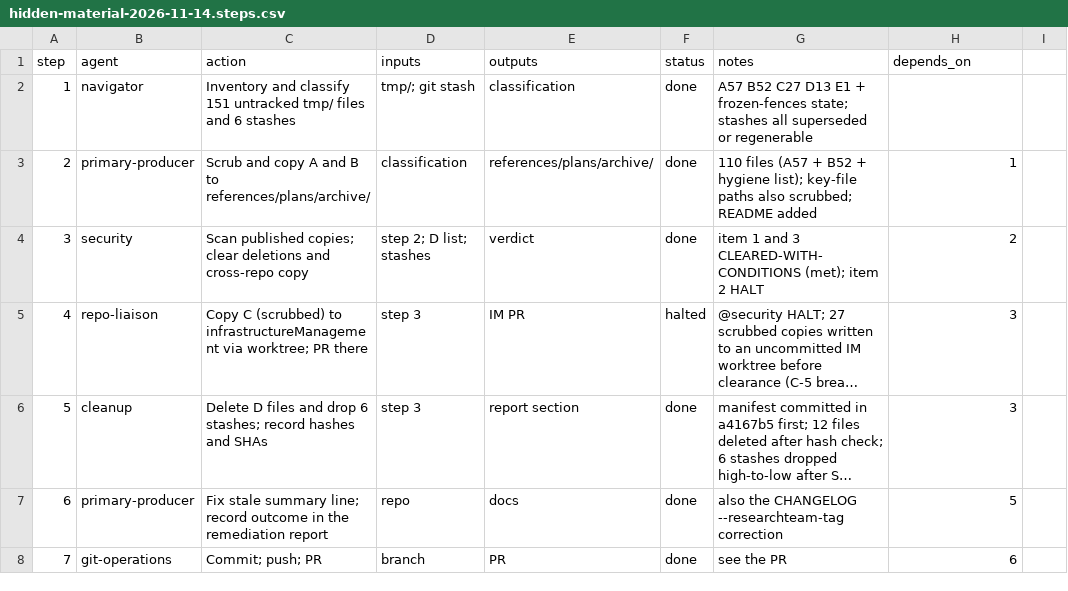
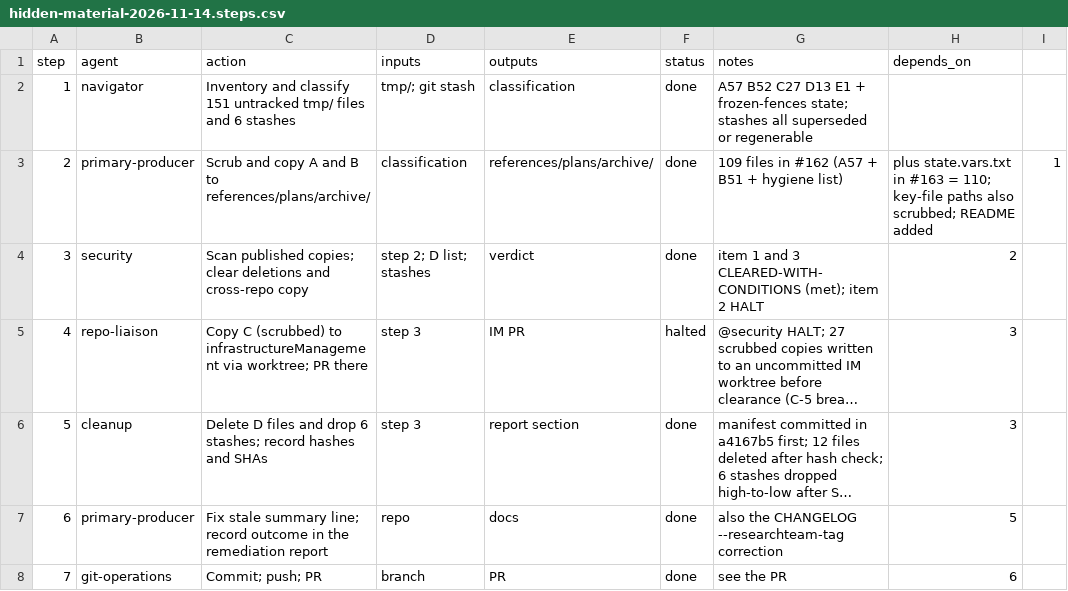
Before and after one commit to jlcatonjr/researchteam, a CSV file: references/plans/hidden-material-2026-11-14.steps.csv, drawn as a sheet; long unchanged cells end in ….

```diff
--- a/references/plans/hidden-material-2026-11-14.steps.csv
+++ b/references/plans/hidden-material-2026-11-14.steps.csv
@@ -2,3 +2,3 @@ step,agent,action,inputs,outputs,status,notes,depends_on
 1,navigator,Inventory and classify 151 untracked tmp/ files and 6 stashes,tmp/; git stash,classification,done,A57 B52 C27 D13 E1 + frozen-fences state; stashes all superseded or regenerable,
-2,primary-producer,Scrub and copy A and B to references/plans/archive/,classification,references/plans/archive/,done,110 files (A57 + B52 + hygiene list); key-file paths also scrubbed; README added,1
+2,primary-producer,Scrub and copy A and B to references/plans/archive/,classification,references/plans/archive/,done,109 files in #162 (A57 + B51 + hygiene list), plus state.vars.txt in #163 = 110; key-file paths also scrubbed; README added,1
 3,security,Scan published copies; clear deletions and cross-repo copy,step 2; D list; stashes,verdict,done,item 1 and 3 CLEARED-WITH-CONDITIONS (met); item 2 HALT,2
```
Also changed, not shown: references/plans/open-items-metaplan-2026-11-14.steps.csv, references/plans/open-p1-tmp-originals.steps.csv, 5 other files.
